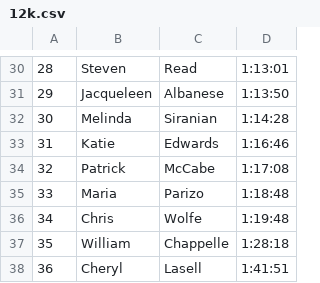
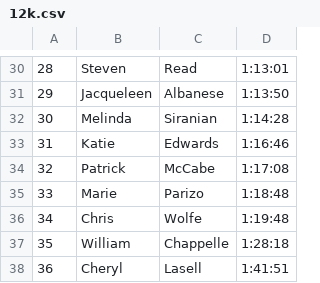
Before and after one commit to michaelmusty/UVRS2023, a CSV file: input_data/race_data/08_TigerRun_12k_20231029/12k.csv, drawn as a sheet; only a part is shown, gaps mark what is left out.

Commit message:
Maria -> Marie

```diff
--- a/input_data/race_data/08_TigerRun_12k_20231029/12k.csv
+++ b/input_data/race_data/08_TigerRun_12k_20231029/12k.csv
@@ -34,3 +34,3 @@
 32,Patrick,McCabe,1:17:08
-33,Maria,Parizo,1:18:48
+33,Marie,Parizo,1:18:48
 34,Chris,Wolfe,1:19:48
```
